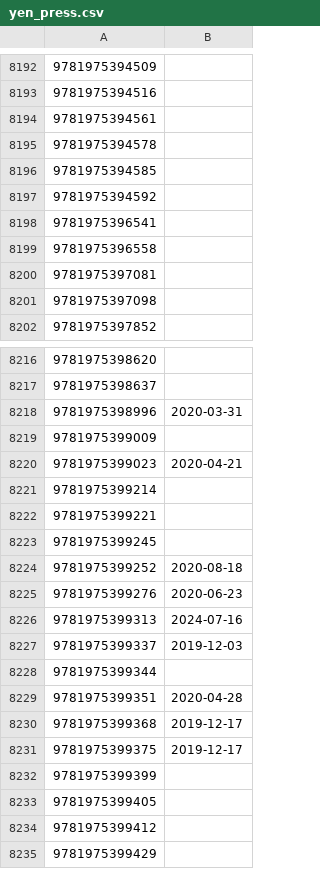
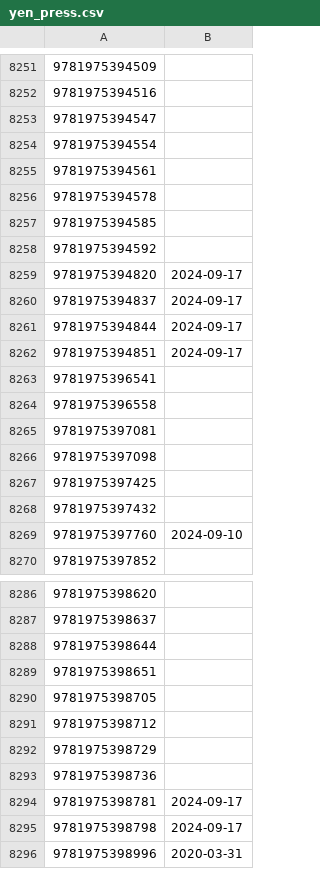
Before and after one commit to LNRelease/lnrelease.github.io, a CSV file: yen_press.csv, drawn as a sheet; only a part is shown, gaps mark what is left out; the shorter side is filled out with more unchanged rows; the diff covers the shown part only.

```diff
--- a/yen_press.csv
+++ b/yen_press.csv
@@ -8193,2 +8252,4 @@
 9781975394516,
+9781975394547,
+9781975394554,
 9781975394561,
@@ -8197,2 +8258,6 @@
 9781975394592,
+9781975394820,2024-09-17
+9781975394837,2024-09-17
+9781975394844,2024-09-17
+9781975394851,2024-09-17
 9781975396541,
@@ -8201,2 +8266,5 @@
 9781975397098,
+9781975397425,
+9781975397432,
+9781975397760,2024-09-10
 9781975397852,
@@ -8217,2 +8287,10 @@
 9781975398637,
+9781975398644,
+9781975398651,
+9781975398705,
+9781975398712,
+9781975398729,
+9781975398736,
+9781975398781,2024-09-17
+9781975398798,2024-09-17
 9781975398996,2020-03-31
```
Also changed, not shown: 99 added rows and 1 edited cell elsewhere in this file, series.csv, 3 other files.
